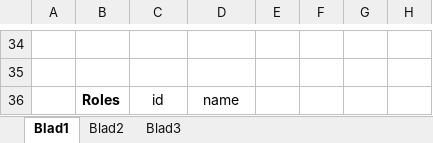
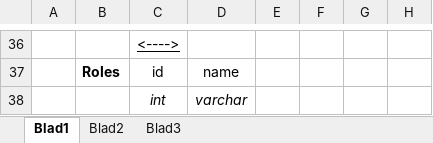
Before and after one commit to GRAAFYME/SubscribeMeJ1P4P, an Excel workbook: Documentatie/Analyse/Database.xlsx, sheet Blad1, drawn as a sheet; only a part is shown, gaps mark what is left out; values as stored, in another font and other column widths than the file's, no borders; charts and pictures not drawn; removed rows and columns are numbered as before the commit, all else as after; the diff covers the shown part only; the diff names each change by its address in the sheet, - before the commit and + after, or states it on an @@ line.

```diff
--- a/Documentatie/Analyse/Database.xlsx (sheet Blad1)
+++ b/Documentatie/Analyse/Database.xlsx (sheet Blad1)
-C36: (empty)
+C36: <---->
-row 35: (empty)
+row 38:  |  | int | varchar
```
Also changed, not shown: 2 added rows, 1 moved row, 6 edited cells and cell formats elsewhere in this sheet, charts or pictures, 1 other file.
